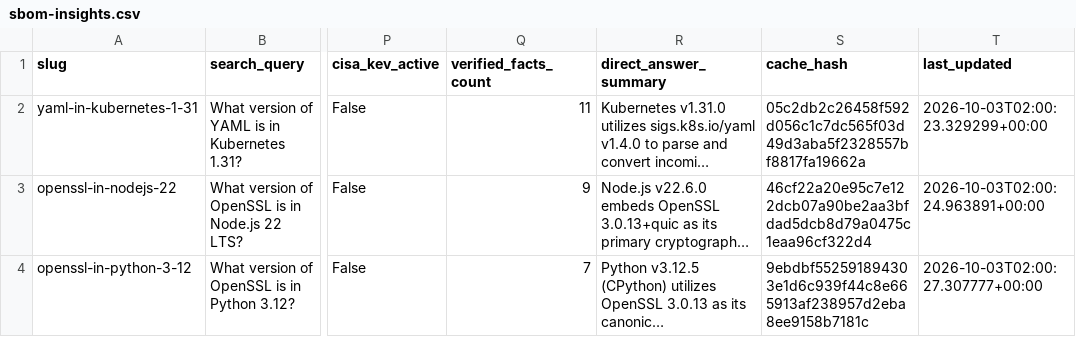
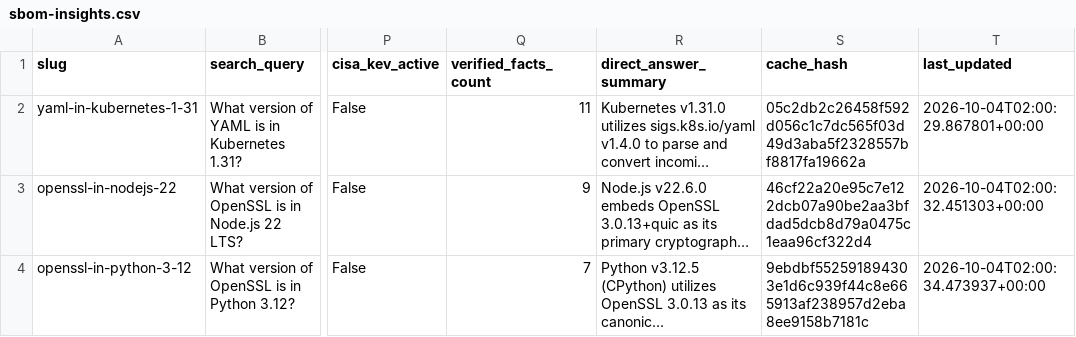
Before and after one commit to Packablock/datalake, a CSV file: supply-chain/sbom-insights.csv, drawn as a sheet; only a part is shown, gaps mark what is left out; long unchanged cells end in …; the diff names each change by its address in the sheet, - before the commit and + after, or states it on an @@ line.

Commit message:
data(supply-chain): sync sbom-insights.csv at 2026-10-04T02:00:36Z

```diff
--- a/supply-chain/sbom-insights.csv
+++ b/supply-chain/sbom-insights.csv
-T2 (last_updated): 2026-10-03T02:00:23.329299+00:00
+T2 (last_updated): 2026-10-04T02:00:29.867801+00:00
-T3 (last_updated): 2026-10-03T02:00:24.963891+00:00
+T3 (last_updated): 2026-10-04T02:00:32.451303+00:00
-T4 (last_updated): 2026-10-03T02:00:27.307777+00:00
+T4 (last_updated): 2026-10-04T02:00:34.473937+00:00
```
